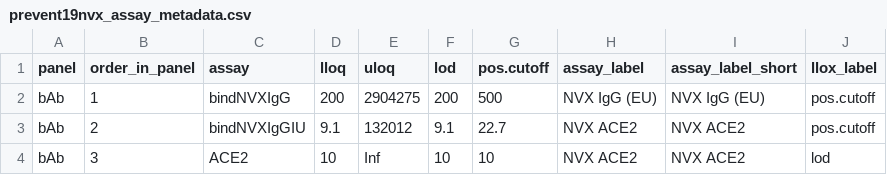
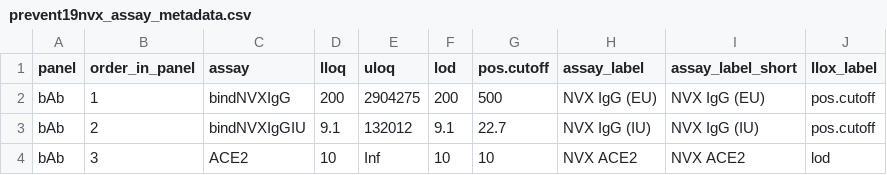
Before and after one commit to CoVPN/correlates_reporting2, a CSV file: assay_metadata/prevent19nvx_assay_metadata.csv, drawn as a sheet.

Commit message:
Update prevent19nvx_assay_metadata.csv

```diff
--- a/assay_metadata/prevent19nvx_assay_metadata.csv
+++ b/assay_metadata/prevent19nvx_assay_metadata.csv
@@ -2,3 +2,3 @@ panel,order_in_panel,assay,lloq,uloq,lod,pos.cutoff,assay_label,assay_label_shor
 bAb,1,bindNVXIgG,200,2904275,200,500,NVX IgG (EU),NVX IgG (EU),pos.cutoff
-bAb,2,bindNVXIgGIU,9.1,132012,9.1,22.7,NVX ACE2,NVX ACE2,pos.cutoff
+bAb,2,bindNVXIgGIU,9.1,132012,9.1,22.7,NVX IgG (IU),NVX IgG (IU),pos.cutoff
 bAb,3,ACE2,10,Inf,10,10,NVX ACE2,NVX ACE2,lod
```
